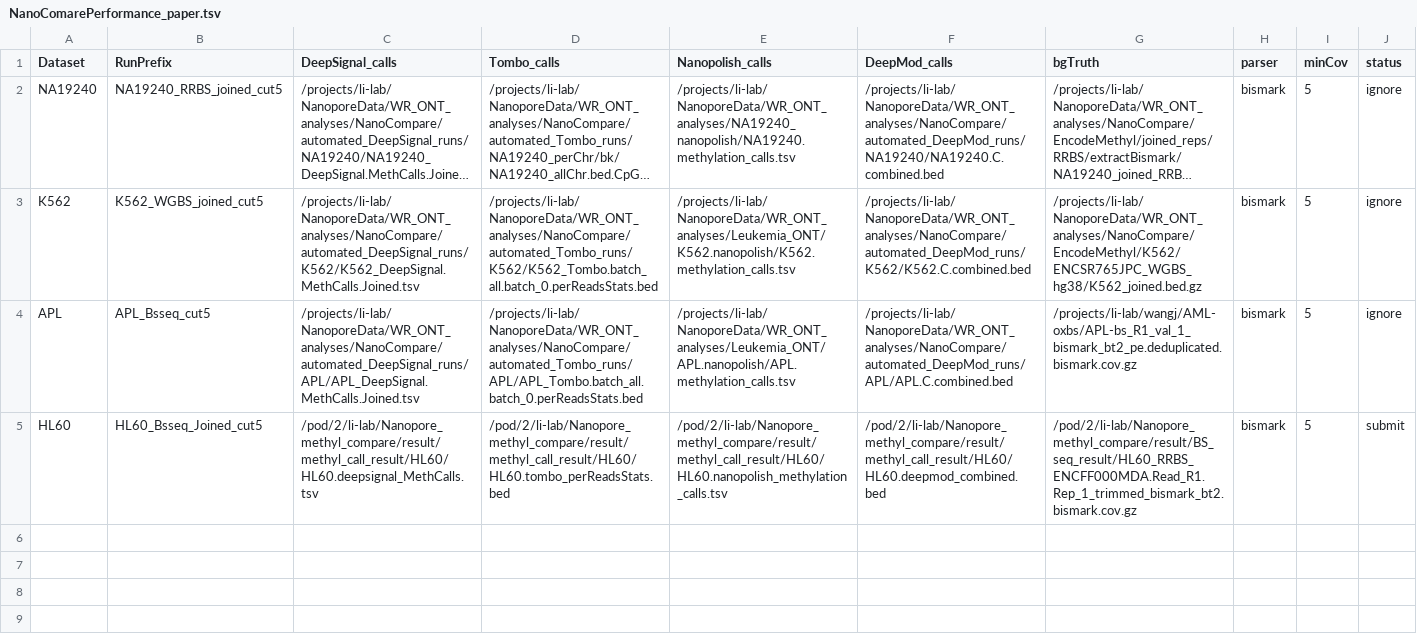
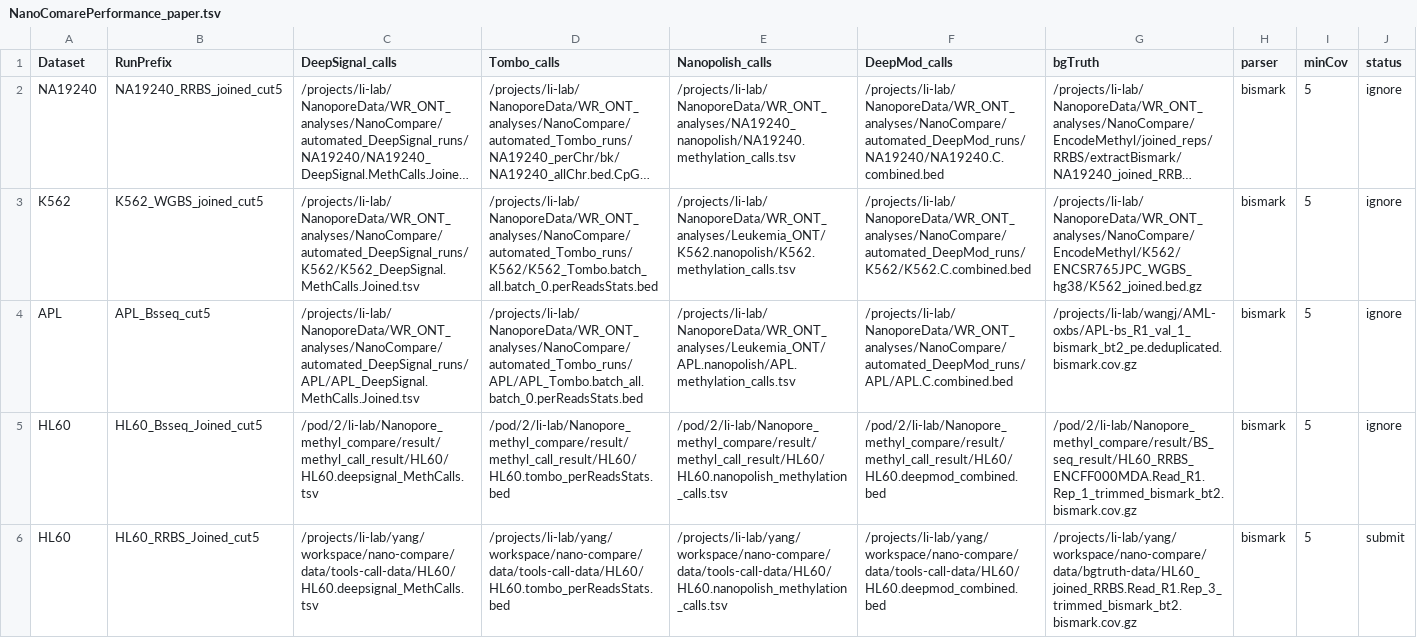
Before and after one commit to LabShengLi/nanome, a TSV file: src/nanocompare/meth_stats/NanoComarePerformance_paper.tsv, drawn as a sheet; long unchanged cells end in ….

Commit message:
meth_stats performance ok

```diff
--- a/src/nanocompare/meth_stats/NanoComarePerformance_paper.tsv
+++ b/src/nanocompare/meth_stats/NanoComarePerformance_paper.tsv
@@ -4,2 +4,3 @@ K562	K562_WGBS_joined_cut5	/projects/li-lab/NanoporeData/WR_ONT_analyses/NanoCom
 APL	APL_Bsseq_cut5	/projects/li-lab/NanoporeData/WR_ONT_analyses/NanoCompare/automated_DeepSignal_runs/APL/APL_DeepSignal.MethCalls.Joined.tsv	/projects/li-lab/NanoporeData/WR_ONT_analyses/NanoCompare/automated_Tombo_runs/APL/APL_Tombo.batch_all.batch_0.perReadsStats.bed	/projects/li-lab/NanoporeData/WR_ONT_analyses/Leukemia_ONT/APL.nanopolish/APL.methylation_calls.tsv	/projects/li-lab/NanoporeData/WR_ONT_analyses/NanoCompare/automated_DeepMod_runs/APL/APL.C.combined.bed	/projects/li-lab/wangj/AML-oxbs/APL-bs_R1_val_1_bismark_bt2_pe.deduplicated.bismark.cov.gz	bismark	5	ignore
-HL60	HL60_Bsseq_Joined_cut5	/pod/2/li-lab/Nanopore_methyl_compare/result/methyl_call_result/HL60/HL60.deepsignal_MethCalls.tsv	/pod/2/li-lab/Nanopore_methyl_compare/result/methyl_call_result/HL60/HL60.tombo_perReadsStats.bed	/pod/2/li-lab/Nanopore_methyl_compare/result/methyl_call_result/HL60/HL60.nanopolish_methylation_calls.tsv	/pod/2/li-lab/Nanopore_methyl_compare/result/methyl_call_result/HL60/HL60.deepmod_combined.bed	/pod/2/li-lab/Nanopore_methyl_compare/result/BS_seq_result/HL60_RRBS_ENCFF000MDA.Read_R1.Rep_1_trimmed_bismark_bt2.bismark.cov.gz	bismark	5	submit
+HL60	HL60_Bsseq_Joined_cut5	/pod/2/li-lab/Nanopore_methyl_compare/result/methyl_call_result/HL60/HL60.deepsignal_MethCalls.tsv	/pod/2/li-lab/Nanopore_methyl_compare/result/methyl_call_result/HL60/HL60.tombo_perReadsStats.bed	/pod/2/li-lab/Nanopore_methyl_compare/result/methyl_call_result/HL60/HL60.nanopolish_methylation_calls.tsv	/pod/2/li-lab/Nanopore_methyl_compare/result/methyl_call_result/HL60/HL60.deepmod_combined.bed	/pod/2/li-lab/Nanopore_methyl_compare/result/BS_seq_result/HL60_RRBS_ENCFF000MDA.Read_R1.Rep_1_trimmed_bismark_bt2.bismark.cov.gz	bismark	5	ignore
+HL60	HL60_RRBS_Joined_cut5	/projects/li-lab/yang/workspace/nano-compare/data/tools-call-data/HL60/HL60.deepsignal_MethCalls.tsv	/projects/li-lab/yang/workspace/nano-compare/data/tools-call-data/HL60/HL60.tombo_perReadsStats.bed	/projects/li-lab/yang/workspace/nano-compare/data/tools-call-data/HL60/HL60.nanopolish_methylation_calls.tsv	/projects/li-lab/yang/workspace/nano-compare/data/tools-call-data/HL60/HL60.deepmod_combined.bed	/projects/li-lab/yang/workspace/nano-compare/data/bgtruth-data/HL60_joined_RRBS.Read_R1.Rep_3_trimmed_bismark_bt2.bismark.cov.gz	bismark	5	submit
```
Also changed, not shown: 9 other files.
